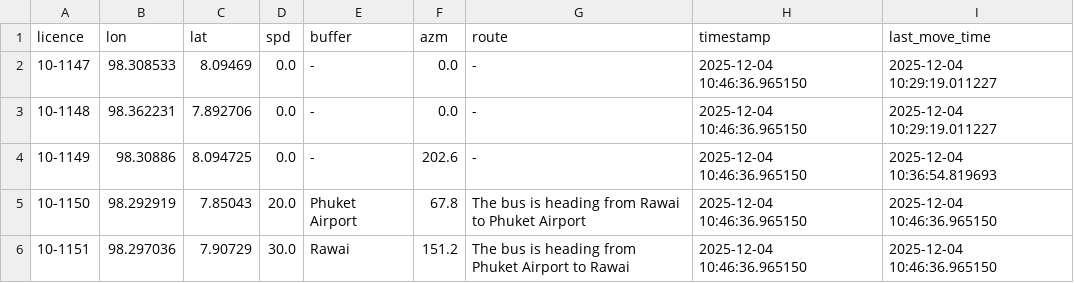
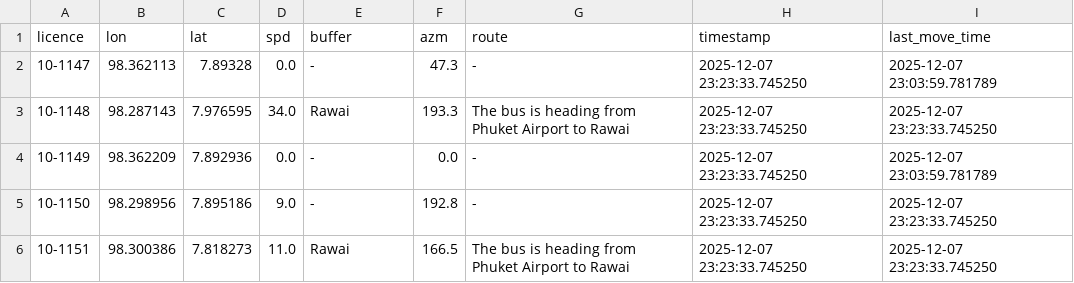
Before and after one commit to parinwarishui/bus-eta-prediction, a CSV file: bus_history.csv, drawn as a sheet; only a part is shown; the diff covers the shown part only.

Commit message:
improved route data searching

```diff
--- a/bus_history.csv
+++ b/bus_history.csv
@@ -1,6 +1,6 @@
 licence,lon,lat,spd,buffer,azm,route,timestamp,last_move_time
-10-1147,98.308533,8.09469,0.0,-,0.0,-,2025-12-04 10:46:36.965150,2025-12-04 10:29:19.011227
-10-1148,98.362231,7.892706,0.0,-,0.0,-,2025-12-04 10:46:36.965150,2025-12-04 10:29:19.011227
-10-1149,98.30886,8.094725,0.0,-,202.6,-,2025-12-04 10:46:36.965150,2025-12-04 10:36:54.819693
-10-1150,98.292919,7.85043,20.0,Phuket Airport,67.8,The bus is heading from Rawai to Phuket Airport,2025-12-04 10:46:36.965150,2025-12-04 10:46:36.965150
-10-1151,98.297036,7.90729,30.0,Rawai,151.2,The bus is heading from Phuket Airport to Rawai,2025-12-04 10:46:36.965150,2025-12-04 10:46:36.965150
+10-1147,98.362113,7.89328,0.0,-,47.3,-,2025-12-07 23:23:33.745250,2025-12-07 23:03:59.781789
+10-1148,98.287143,7.976595,34.0,Rawai,193.3,The bus is heading from Phuket Airport to Rawai,2025-12-07 23:23:33.745250,2025-12-07 23:23:33.745250
+10-1149,98.362209,7.892936,0.0,-,0.0,-,2025-12-07 23:23:33.745250,2025-12-07 23:03:59.781789
+10-1150,98.298956,7.895186,9.0,-,192.8,-,2025-12-07 23:23:33.745250,2025-12-07 23:23:33.745250
+10-1151,98.300386,7.818273,11.0,Rawai,166.5,The bus is heading from Phuket Airport to Rawai,2025-12-07 23:23:33.745250,2025-12-07 23:23:33.745250
```
Also changed, not shown: 134 edited cells elsewhere in this file, 7 other files.
